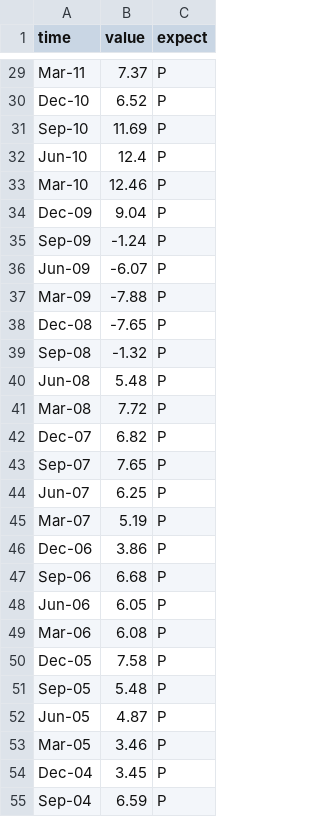
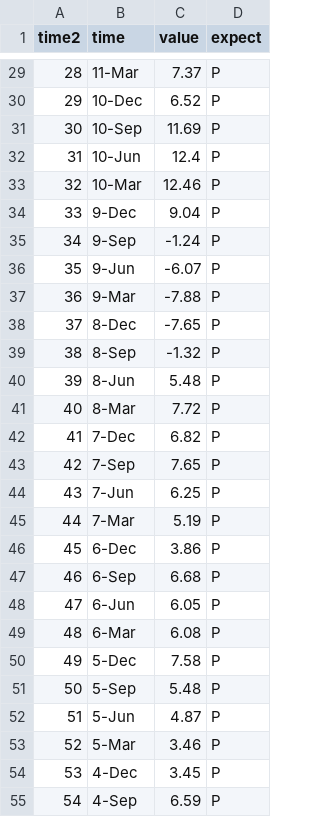
Before and after one commit to Shawnroom/D3, a CSV file: SingleVars/GDP.csv, drawn as a sheet; only a part is shown, gaps mark what is left out; addresses are those after the commit; the diff covers the shown part only; the diff names each change by its address in the sheet, - before the commit and + after, or states it on an @@ line.

```diff
--- a/SingleVars/GDP.csv
+++ b/SingleVars/GDP.csv
+column A (time2), rows 29-55: 28 | 29 | 30 | 31 | 32 | 33 | 34 | 35 | 36 | 37 | 38 | 39 | 40 | 41 | 42 | 43 | 44 | 45 | 46 | 47 | 48 | 49 | 50 | 51 | 52 | 53 | 54
-B29 (time): Mar-11
+B29 (time): 11-Mar
-B30 (time): Dec-10
+B30 (time): 10-Dec
-B31 (time): Sep-10
+B31 (time): 10-Sep
-B32 (time): Jun-10
+B32 (time): 10-Jun
-B33 (time): Mar-10
+B33 (time): 10-Mar
-B34 (time): Dec-09
+B34 (time): 9-Dec
-B35 (time): Sep-09
+B35 (time): 9-Sep
-B36 (time): Jun-09
+B36 (time): 9-Jun
-B37 (time): Mar-09
+B37 (time): 9-Mar
-B38 (time): Dec-08
+B38 (time): 8-Dec
-B39 (time): Sep-08
+B39 (time): 8-Sep
-B40 (time): Jun-08
+B40 (time): 8-Jun
-B41 (time): Mar-08
+B41 (time): 8-Mar
-B42 (time): Dec-07
+B42 (time): 7-Dec
-B43 (time): Sep-07
+B43 (time): 7-Sep
-B44 (time): Jun-07
+B44 (time): 7-Jun
-B45 (time): Mar-07
+B45 (time): 7-Mar
-B46 (time): Dec-06
+B46 (time): 6-Dec
-B47 (time): Sep-06
+B47 (time): 6-Sep
-B48 (time): Jun-06
+B48 (time): 6-Jun
-B49 (time): Mar-06
+B49 (time): 6-Mar
-B50 (time): Dec-05
+B50 (time): 5-Dec
-B51 (time): Sep-05
+B51 (time): 5-Sep
-B52 (time): Jun-05
+B52 (time): 5-Jun
-B53 (time): Mar-05
+B53 (time): 5-Mar
-B54 (time): Dec-04
+B54 (time): 4-Dec
-B55 (time): Sep-04
+B55 (time): 4-Sep
```
Also changed, not shown: 41 edited cells elsewhere in this file, 2 other files.
